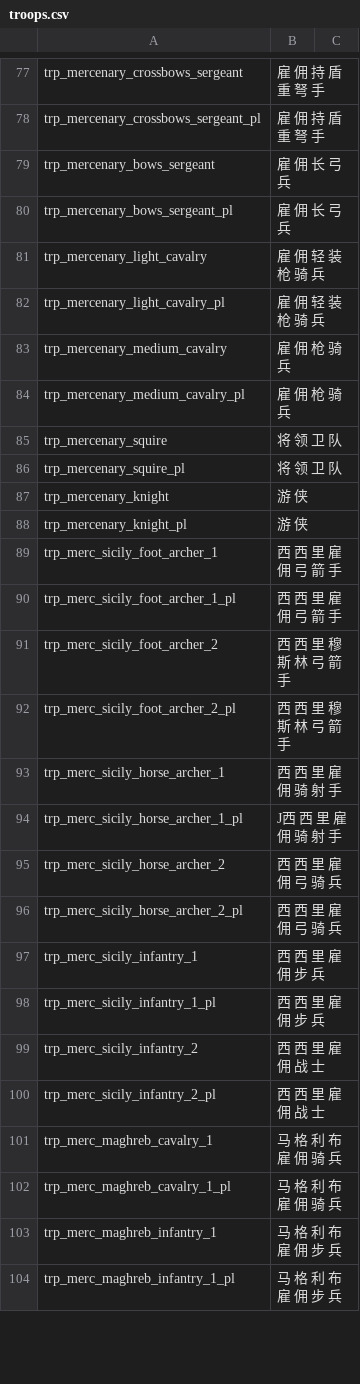
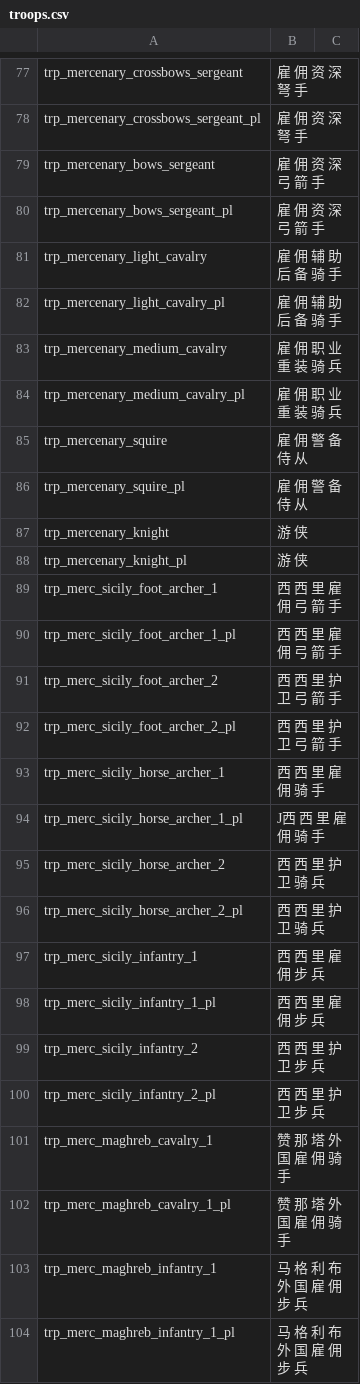
Before and after one commit to zac123456789123/mountblade-ad1257svn-chinese-translation, a CSV file: cns/troops.csv, drawn as a sheet; only a part is shown, gaps mark what is left out; the diff covers the shown part only; the diff names each change by its address in the sheet, - before the commit and + after, or states it on an @@ line.

```diff
--- a/cns/troops.csv
+++ b/cns/troops.csv
-B77:B78: 雇 佣 持 盾 重 弩 手
+B77:B78: 雇 佣 资 深 弩 手
-B79:B80: 雇 佣 长 弓 兵
+B79:B80: 雇 佣 资 深 弓 箭 手
-B81:B82: 雇 佣 轻 装 枪 骑 兵
+B81:B82: 雇 佣 辅 助 后 备 骑 手
-B83:B84: 雇 佣 枪 骑 兵
+B83:B84: 雇 佣 职 业 重 装 骑 兵
-B85:B86: 将 领 卫 队
+B85:B86: 雇 佣 警 备 侍 从
-B91:B92: 西 西 里 穆 斯 林 弓 箭 手
+B91:B92: 西 西 里 护 卫 弓 箭 手
-B93: 西 西 里 雇 佣 骑 射 手
+B93: 西 西 里 雇 佣 骑 手
-B94: J西 西 里 雇 佣 骑 射 手
+B94: J西 西 里 雇 佣 骑 手
-B95:B96: 西 西 里 雇 佣 弓 骑 兵
+B95:B96: 西 西 里 护 卫 骑 兵
-B99:B100: 西 西 里 雇 佣 战 士
+B99:B100: 西 西 里 护 卫 步 兵
-B101:B102: 马 格 利 布 雇 佣 骑 兵
+B101:B102: 赞 那 塔 外 国 雇 佣 骑 手
-B103:B104: 马 格 利 布 雇 佣 步 兵
+B103:B104: 马 格 利 布 外 国 雇 佣 步 兵
```
Also changed, not shown: 40 edited cells elsewhere in this file, en_base/troops.csv, 1 other file.
